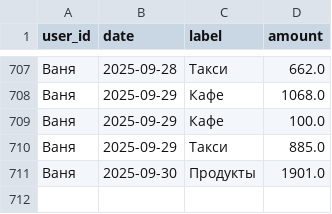
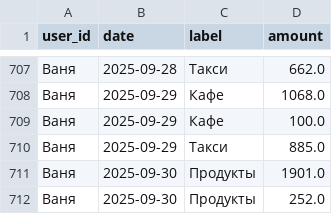
Before and after one commit to v0r0bi0v/Spending-Statistics, a CSV file: expenses.csv, drawn as a sheet; only a part is shown, gaps mark what is left out.

Commit message:
SPENDING AUTOCOMMIT 2025-09-30 11:29:30 UTC

```diff
--- a/expenses.csv
+++ b/expenses.csv
@@ -711 +711,2 @@ user_id,date,label,amount
 Ваня,2025-09-30,Продукты,1901.0
+Ваня,2025-09-30,Продукты,252.0
```
